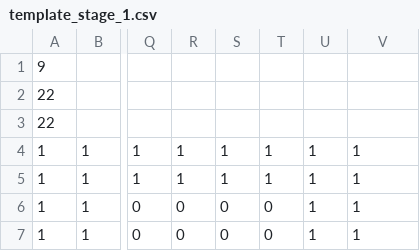
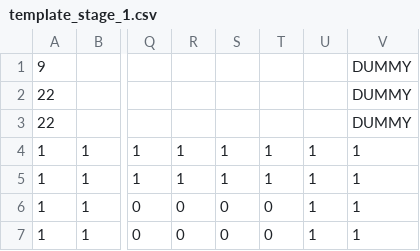
Before and after one commit to 33212donadona/3Drogue_like, a CSV file: game/data/stage/template_stage_1.csv, drawn as a sheet; only a part is shown, gaps mark what is left out; the diff names each change by its address in the sheet, - before the commit and + after, or states it on an @@ line.

```diff
--- a/game/data/stage/template_stage_1.csv
+++ b/game/data/stage/template_stage_1.csv
-V1:V3: (empty)
+V1:V3: DUMMY
```
Also changed, not shown: game/data/stage/template_stage_0.csv, game/data/stage/template_stage_2.csv, 18 other files.
